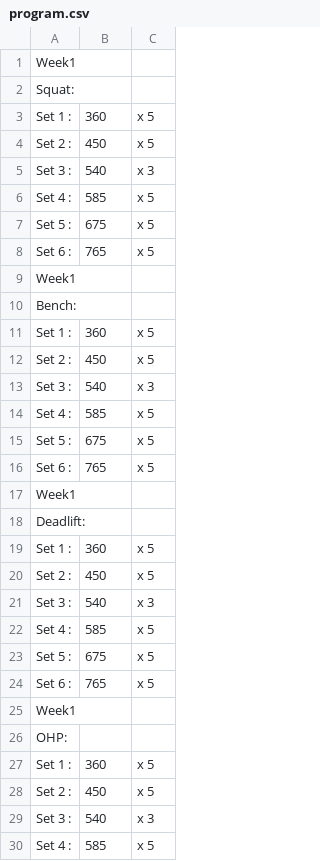
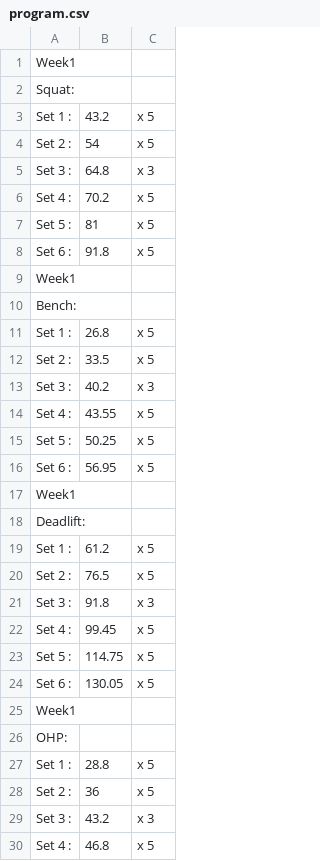
Before and after one commit to kevinvinther/Workout-Program-Generator, a CSV file: program.csv, drawn as a sheet; only a part is shown; the diff covers the shown part only.

```diff
--- a/program.csv
+++ b/program.csv
@@ -2,29 +2,29 @@ Week1
 Squat:
-Set 1 :,360, x 5
-Set 2 :,450, x 5
-Set 3 :,540, x 3
-Set 4 :,585, x 5
-Set 5 :,675, x 5
-Set 6 :,765, x 5
+Set 1 :,43.2, x 5
+Set 2 :,54, x 5
+Set 3 :,64.8, x 3
+Set 4 :,70.2, x 5
+Set 5 :,81, x 5
+Set 6 :,91.8, x 5
 Week1
 Bench:
-Set 1 :,360, x 5
-Set 2 :,450, x 5
-Set 3 :,540, x 3
-Set 4 :,585, x 5
-Set 5 :,675, x 5
-Set 6 :,765, x 5
+Set 1 :,26.8, x 5
+Set 2 :,33.5, x 5
+Set 3 :,40.2, x 3
+Set 4 :,43.55, x 5
+Set 5 :,50.25, x 5
+Set 6 :,56.95, x 5
 Week1
 Deadlift:
-Set 1 :,360, x 5
-Set 2 :,450, x 5
-Set 3 :,540, x 3
-Set 4 :,585, x 5
-Set 5 :,675, x 5
-Set 6 :,765, x 5
+Set 1 :,61.2, x 5
+Set 2 :,76.5, x 5
+Set 3 :,91.8, x 3
+Set 4 :,99.45, x 5
+Set 5 :,114.75, x 5
+Set 6 :,130.05, x 5
 Week1
 OHP:
-Set 1 :,360, x 5
-Set 2 :,450, x 5
-Set 3 :,540, x 3
-Set 4 :,585, x 5
+Set 1 :,28.8, x 5
+Set 2 :,36, x 5
+Set 3 :,43.2, x 3
+Set 4 :,46.8, x 5
```
Also changed, not shown: 62 edited cells elsewhere in this file, 5 other files.
